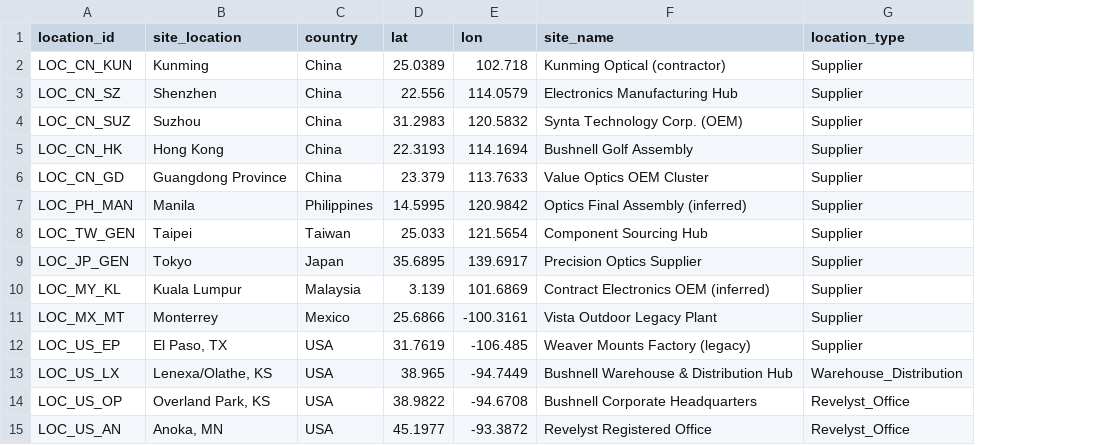
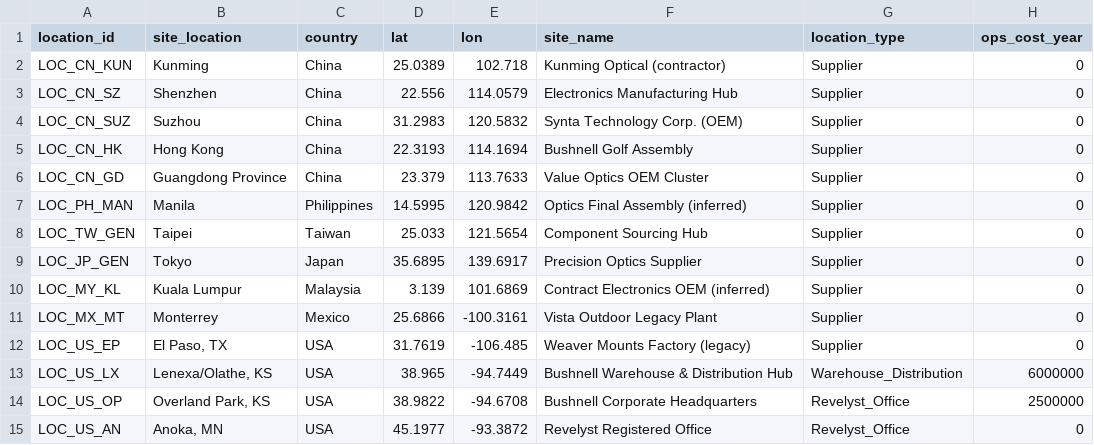
Before and after one commit to toniyanez/MVP_REV, a CSV file: data/bushnell_locations.csv, drawn as a sheet; the diff names each change by its address in the sheet, - before the commit and + after, or states it on an @@ line.

```diff
--- a/data/bushnell_locations.csv
+++ b/data/bushnell_locations.csv
+column H (ops_cost_year), rows 2-15: 0 | 0 | 0 | 0 | 0 | 0 | 0 | 0 | 0 | 0 | 0 | 6000000 | 2500000 | 0
```
Also changed, not shown: data/bushnell_supply_routes.csv, 3 other files.
